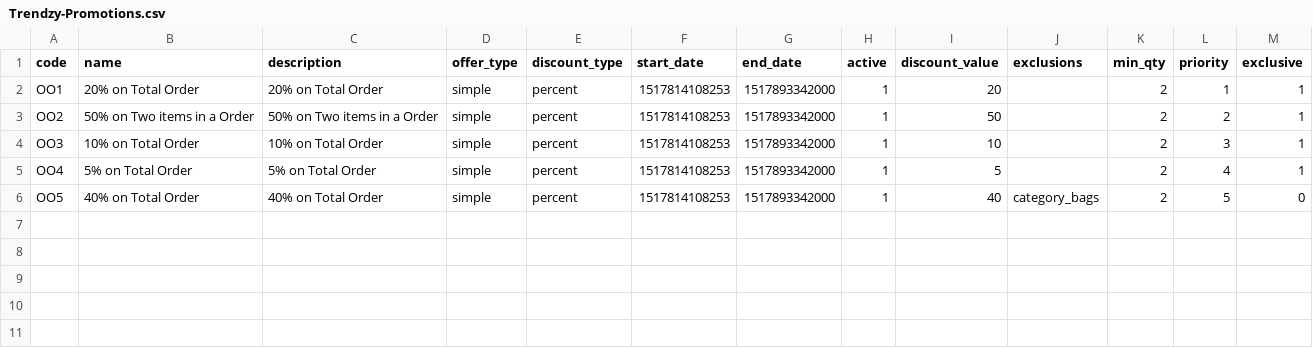
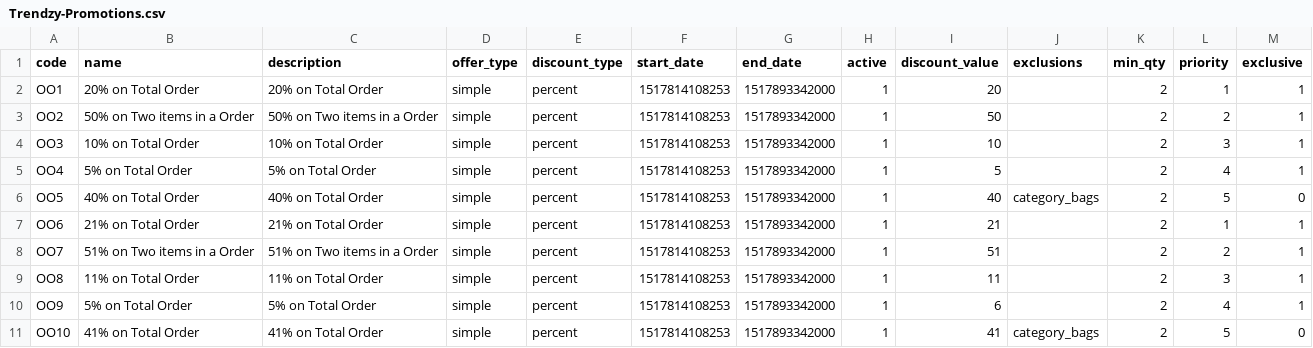
Before and after one commit to akumar-nisum-com/ajjayhierarchy, a CSV file: Trendzy-Promotions.csv, drawn as a sheet; the diff names each change by its address in the sheet, - before the commit and + after, or states it on an @@ line.

Commit message:
changes in date

```diff
--- a/Trendzy-Promotions.csv
+++ b/Trendzy-Promotions.csv
+row 7: OO6 | 21% on Total Order | 21% on Total Order | simple | percent | 1517814108253 | 1517893342000 | 1 | 21 |  | 2 | 1 | 1
+row 8: OO7 | 51% on Two items in a Order | 51% on Two items in a Order | simple | percent | 1517814108253 | 1517893342000 | 1 | 51 |  | 2 | 2 | 1
+row 9: OO8 | 11% on Total Order | 11% on Total Order | simple | percent | 1517814108253 | 1517893342000 | 1 | 11 |  | 2 | 3 | 1
+row 10: OO9 | 5% on Total Order | 5% on Total Order | simple | percent | 1517814108253 | 1517893342000 | 1 | 6 |  | 2 | 4 | 1
+row 11: OO10 | 41% on Total Order | 41% on Total Order | simple | percent | 1517814108253 | 1517893342000 | 1 | 41 | category_bags | 2 | 5 | 0
```
Also changed, not shown: 1 other file.
